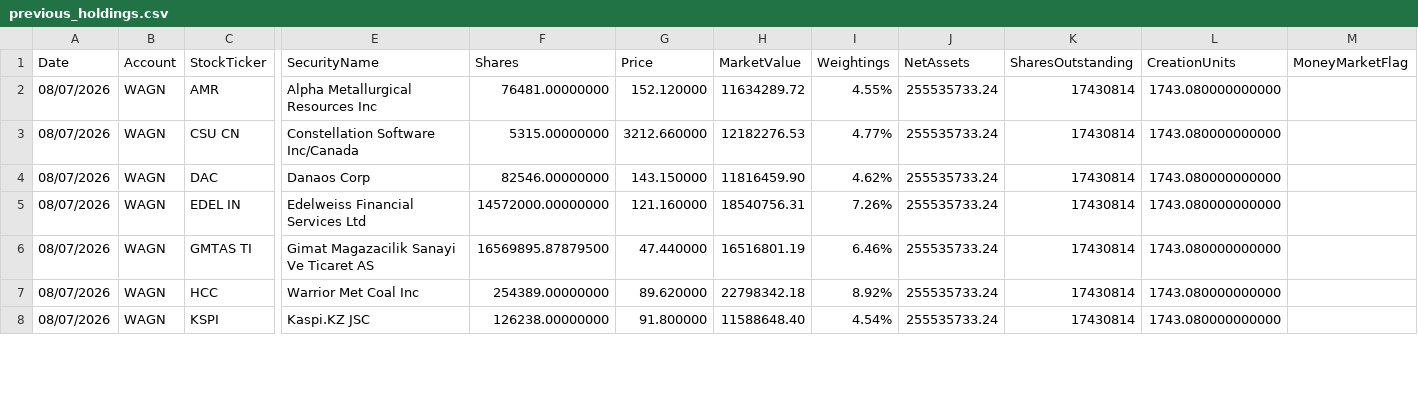
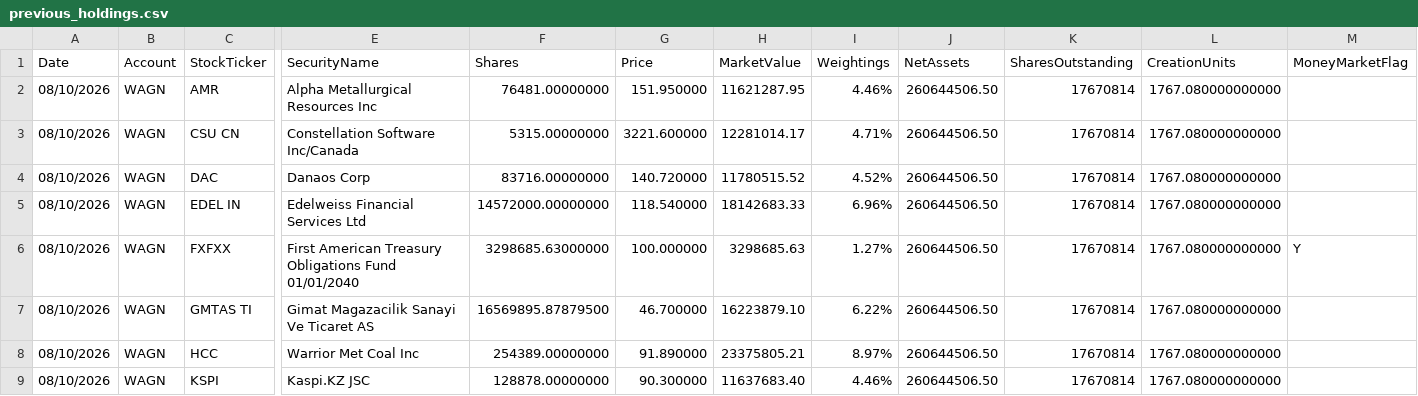
Before and after one commit to amirahmedimtiaz/pabrai-portfolio-monitor, a CSV file: previous_holdings.csv, drawn as a sheet; only a part is shown, gaps mark what is left out; addresses are those after the commit; rows hold the shown columns only; the diff covers the shown part only; the diff names each change by its address in the sheet, - before the commit and + after, or states it on an @@ line.

```diff
--- a/previous_holdings.csv
+++ b/previous_holdings.csv
-A2:A5 (Date): 08/07/2026
+A2:A5 (Date): 08/10/2026
-G2 (Price): 152.120000
+G2 (Price): 151.950000
-H2 (MarketValue): 11634289.72
+H2 (MarketValue): 11621287.95
-I2 (Weightings): 4.55%
+I2 (Weightings): 4.46%
-J2:J5 (NetAssets): 255535733.24
+J2:J5 (NetAssets): 260644506.50
-K2:K5 (SharesOutstanding): 17430814
+K2:K5 (SharesOutstanding): 17670814
-L2:L5 (CreationUnits): 1743.080000000000
+L2:L5 (CreationUnits): 1767.080000000000
-G3 (Price): 3212.660000
+G3 (Price): 3221.600000
-H3 (MarketValue): 12182276.53
+H3 (MarketValue): 12281014.17
-I3 (Weightings): 4.77%
+I3 (Weightings): 4.71%
-F4 (Shares): 82546.00000000
+F4 (Shares): 83716.00000000
-G4 (Price): 143.150000
+G4 (Price): 140.720000
-H4 (MarketValue): 11816459.90
+H4 (MarketValue): 11780515.52
-I4 (Weightings): 4.62%
+I4 (Weightings): 4.52%
-G5 (Price): 121.160000
+G5 (Price): 118.540000
-H5 (MarketValue): 18540756.31
+H5 (MarketValue): 18142683.33
-I5 (Weightings): 7.26%
+I5 (Weightings): 6.96%
+row 6: 08/10/2026 | WAGN | FXFXX | First American Treasury Obligations Fund 01/01/2040 | 3298685.63000000 | 100.000000 | 3298685.63 | 1.27% | 260644506.50 | 17670814 | 1767.080000000000 | Y
-A7:A9 (Date): 08/07/2026
+A7:A9 (Date): 08/10/2026
-G7 (Price): 47.440000
+G7 (Price): 46.700000
-H7 (MarketValue): 16516801.19
+H7 (MarketValue): 16223879.10
-I7 (Weightings): 6.46%
+I7 (Weightings): 6.22%
-J7:J9 (NetAssets): 255535733.24
+J7:J9 (NetAssets): 260644506.50
-K7:K9 (SharesOutstanding): 17430814
+K7:K9 (SharesOutstanding): 17670814
-L7:L9 (CreationUnits): 1743.080000000000
+L7:L9 (CreationUnits): 1767.080000000000
-G8 (Price): 89.620000
+G8 (Price): 91.890000
-H8 (MarketValue): 22798342.18
+H8 (MarketValue): 23375805.21
-I8 (Weightings): 8.92%
+I8 (Weightings): 8.97%
-F9 (Shares): 126238.00000000
+F9 (Shares): 128878.00000000
-G9 (Price): 91.800000
+G9 (Price): 90.300000
-H9 (MarketValue): 11588648.40
+H9 (MarketValue): 11637683.40
-I9 (Weightings): 4.54%
+I9 (Weightings): 4.46%
```
Also changed, not shown: 106 edited cells elsewhere in this file.
